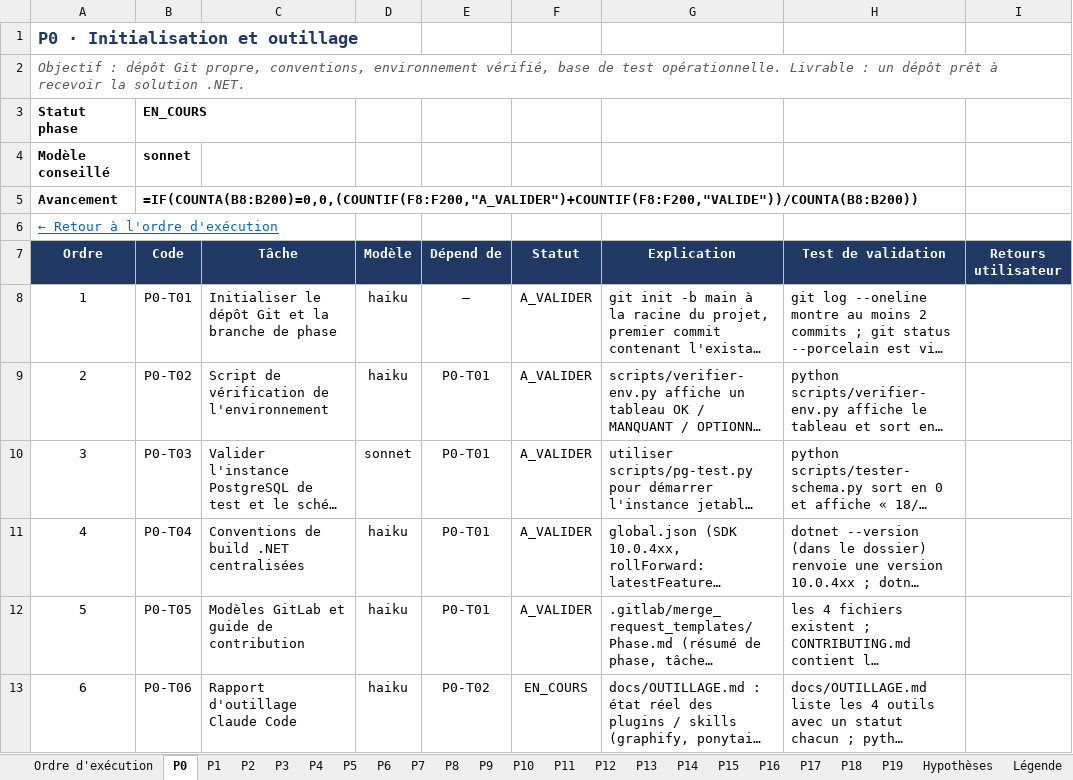
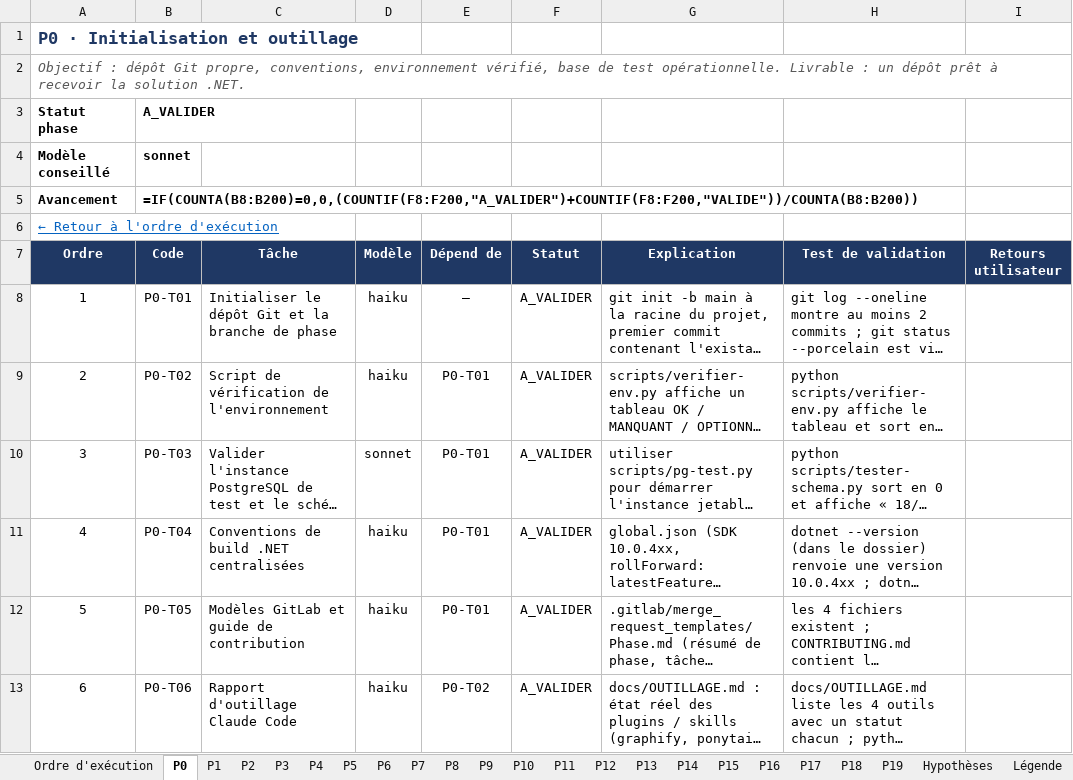
Before and after one commit to hajar-hamid-coder/gprojet, an Excel workbook: backlog/BACKLOG.xlsx, sheet P0, drawn as a sheet; only a part is shown; long unchanged cells end in …; values as stored, in another font and other column widths than the file's, no borders; formulas without a stored value are shown as written; conditional formats and table styles not drawn; the diff names each change by its address in the sheet, - before the commit and + after, or states it on an @@ line.

```diff
--- a/backlog/BACKLOG.xlsx (sheet P0)
+++ b/backlog/BACKLOG.xlsx (sheet P0)
-B3 (Code): EN_COURS
+B3 (Code): A_VALIDER
-F13 (Statut): EN_COURS
+F13 (Statut): A_VALIDER
```
Also changed, not shown: sheet Ordre d'exécution, 2 other files.
